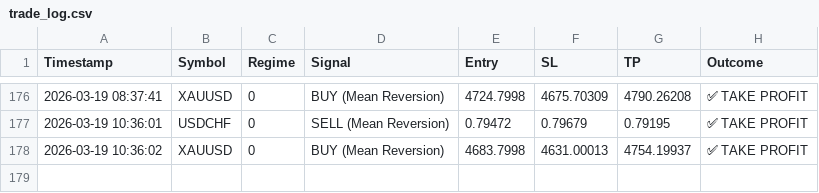
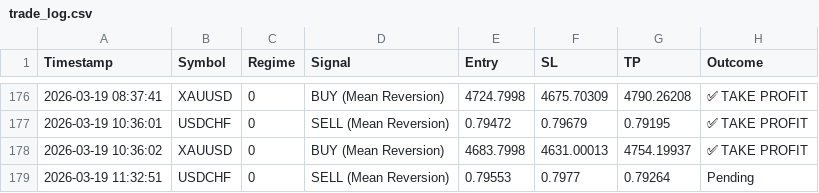
Before and after one commit to ykclassic/Delphi-Oracle, a CSV file: logs/trade_log.csv, drawn as a sheet; only a part is shown, gaps mark what is left out.

Commit message:
📊 Update: Performance Logs [skip ci]

```diff
--- a/logs/trade_log.csv
+++ b/logs/trade_log.csv
@@ -178 +178,2 @@ Timestamp,Symbol,Regime,Signal,Entry,SL,TP,Outcome
 2026-03-19 10:36:02,XAUUSD,0,BUY (Mean Reversion),4683.7998,4631.00013,4754.19937,✅ TAKE PROFIT
+2026-03-19 11:32:51,USDCHF,0,SELL (Mean Reversion),0.79553,0.7977,0.79264,Pending
```
